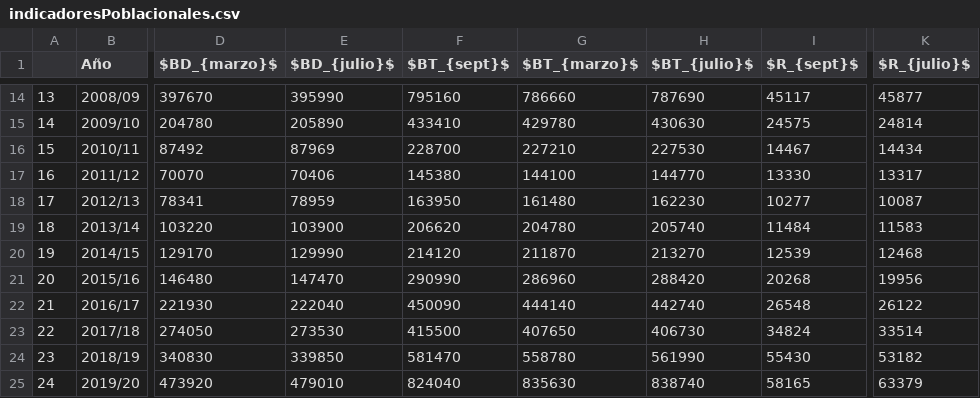
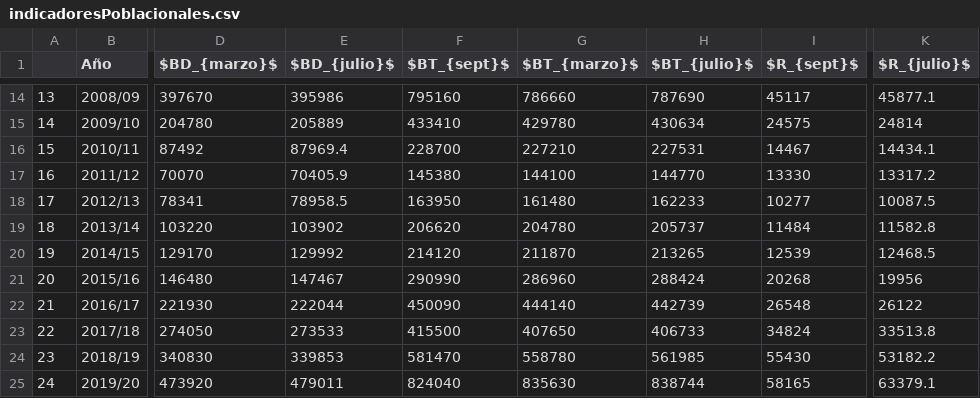
Before and after one commit to mariazuba/ANCHZCS_0721, a CSV file: Tablas/indicadoresPoblacionales.csv, drawn as a sheet; only a part is shown, gaps mark what is left out; the diff covers the shown part only; the diff names each change by its address in the sheet, - before the commit and + after, or states it on an @@ line.

```diff
--- a/Tablas/indicadoresPoblacionales.csv
+++ b/Tablas/indicadoresPoblacionales.csv
-E14 ($BD_{julio}$): 395990
+E14 ($BD_{julio}$): 395986
-K14 ($R_{julio}$): 45877
+K14 ($R_{julio}$): 45877.1
-E15 ($BD_{julio}$): 205890
+E15 ($BD_{julio}$): 205889
-H15 ($BT_{julio}$): 430630
+H15 ($BT_{julio}$): 430634
-E16 ($BD_{julio}$): 87969
+E16 ($BD_{julio}$): 87969.4
-H16 ($BT_{julio}$): 227530
+H16 ($BT_{julio}$): 227531
-K16 ($R_{julio}$): 14434
+K16 ($R_{julio}$): 14434.1
-E17 ($BD_{julio}$): 70406
+E17 ($BD_{julio}$): 70405.9
-K17 ($R_{julio}$): 13317
+K17 ($R_{julio}$): 13317.2
-E18 ($BD_{julio}$): 78959
+E18 ($BD_{julio}$): 78958.5
-H18 ($BT_{julio}$): 162230
+H18 ($BT_{julio}$): 162233
-K18 ($R_{julio}$): 10087
+K18 ($R_{julio}$): 10087.5
-E19 ($BD_{julio}$): 103900
+E19 ($BD_{julio}$): 103902
-H19 ($BT_{julio}$): 205740
+H19 ($BT_{julio}$): 205737
-K19 ($R_{julio}$): 11583
+K19 ($R_{julio}$): 11582.8
-E20 ($BD_{julio}$): 129990
+E20 ($BD_{julio}$): 129992
-H20 ($BT_{julio}$): 213270
+H20 ($BT_{julio}$): 213265
-K20 ($R_{julio}$): 12468
+K20 ($R_{julio}$): 12468.5
-E21 ($BD_{julio}$): 147470
+E21 ($BD_{julio}$): 147467
-H21 ($BT_{julio}$): 288420
+H21 ($BT_{julio}$): 288424
-E22 ($BD_{julio}$): 222040
+E22 ($BD_{julio}$): 222044
-H22 ($BT_{julio}$): 442740
+H22 ($BT_{julio}$): 442739
-E23 ($BD_{julio}$): 273530
+E23 ($BD_{julio}$): 273533
-H23 ($BT_{julio}$): 406730
+H23 ($BT_{julio}$): 406733
-K23 ($R_{julio}$): 33514
+K23 ($R_{julio}$): 33513.8
-E24 ($BD_{julio}$): 339850
+E24 ($BD_{julio}$): 339853
-H24 ($BT_{julio}$): 561990
+H24 ($BT_{julio}$): 561985
-K24 ($R_{julio}$): 53182
+K24 ($R_{julio}$): 53182.2
-E25 ($BD_{julio}$): 479010
+E25 ($BD_{julio}$): 479011
-H25 ($BT_{julio}$): 838740
+H25 ($BT_{julio}$): 838744
-K25 ($R_{julio}$): 63379
+K25 ($R_{julio}$): 63379.1
```
Also changed, not shown: 34 edited cells elsewhere in this file.
